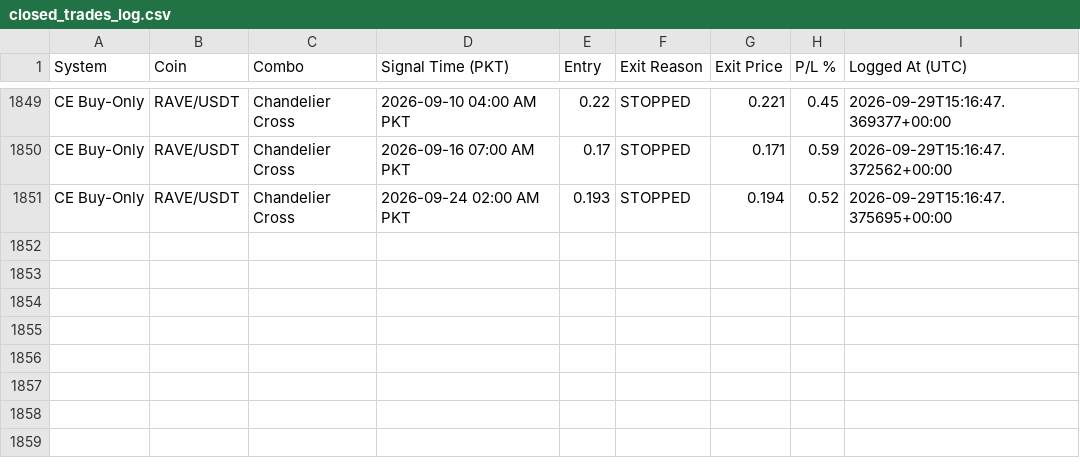
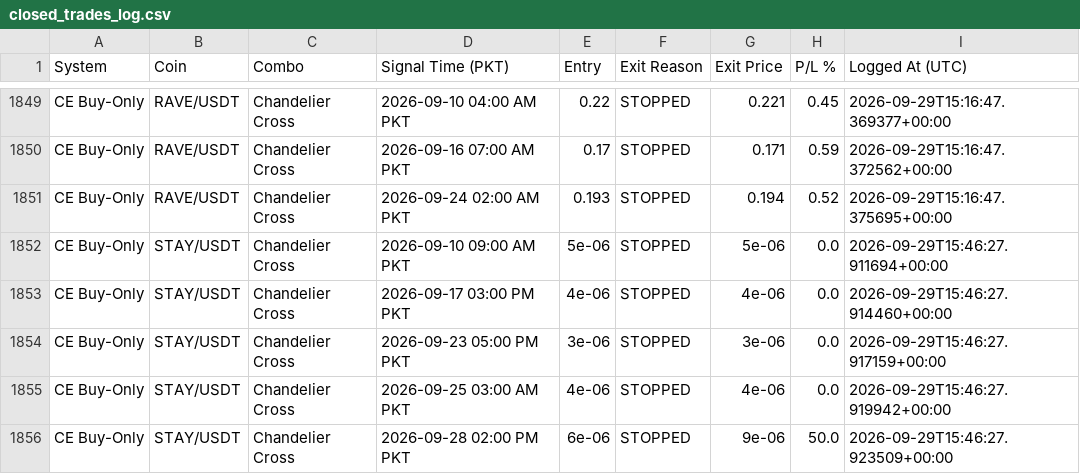
Before and after one commit to Asifali549/Asif-Ali, a CSV file: closed_trades_log.csv, drawn as a sheet; only a part is shown, gaps mark what is left out.

```diff
--- a/closed_trades_log.csv
+++ b/closed_trades_log.csv
@@ -1851 +1851,6 @@ CE Buy-Only,RAVE/USDT,Chandelier Cross,2026-09-16 07:00 AM PKT,0.17,STOPPED,0.17
 CE Buy-Only,RAVE/USDT,Chandelier Cross,2026-09-24 02:00 AM PKT,0.193,STOPPED,0.194,0.52,2026-09-29T15:16:47.375695+00:00
+CE Buy-Only,STAY/USDT,Chandelier Cross,2026-09-10 09:00 AM PKT,5e-06,STOPPED,5e-06,0.0,2026-09-29T15:46:27.911694+00:00
+CE Buy-Only,STAY/USDT,Chandelier Cross,2026-09-17 03:00 PM PKT,4e-06,STOPPED,4e-06,0.0,2026-09-29T15:46:27.914460+00:00
+CE Buy-Only,STAY/USDT,Chandelier Cross,2026-09-23 05:00 PM PKT,3e-06,STOPPED,3e-06,0.0,2026-09-29T15:46:27.917159+00:00
+CE Buy-Only,STAY/USDT,Chandelier Cross,2026-09-25 03:00 AM PKT,4e-06,STOPPED,4e-06,0.0,2026-09-29T15:46:27.919942+00:00
+CE Buy-Only,STAY/USDT,Chandelier Cross,2026-09-28 02:00 PM PKT,6e-06,STOPPED,9e-06,50.0,2026-09-29T15:46:27.923509+00:00
```
Also changed, not shown: 2 other files.
